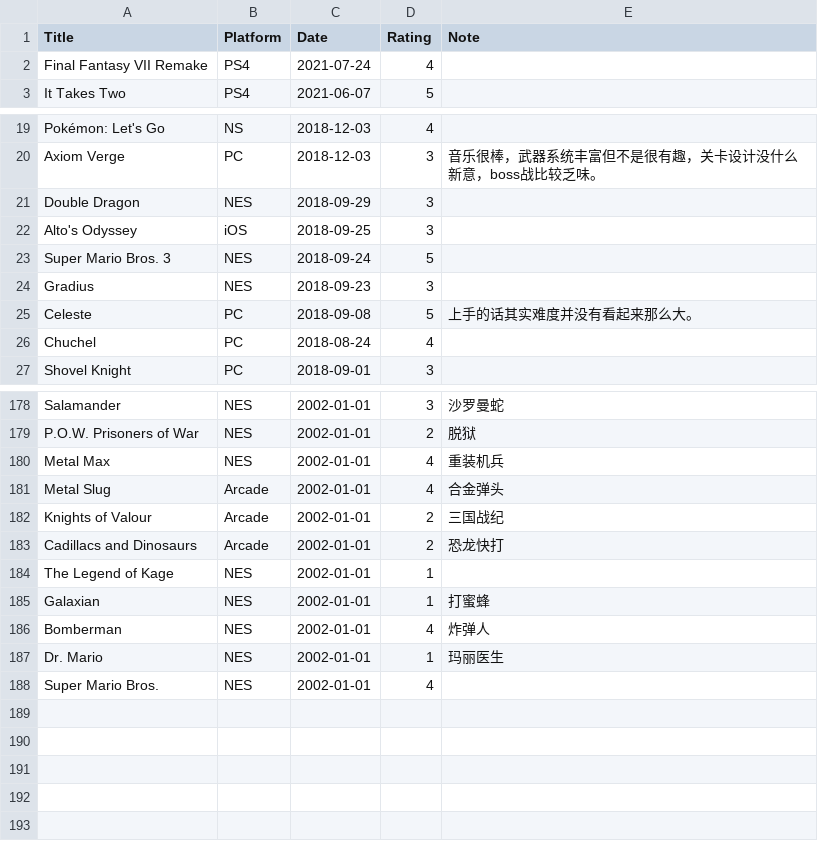
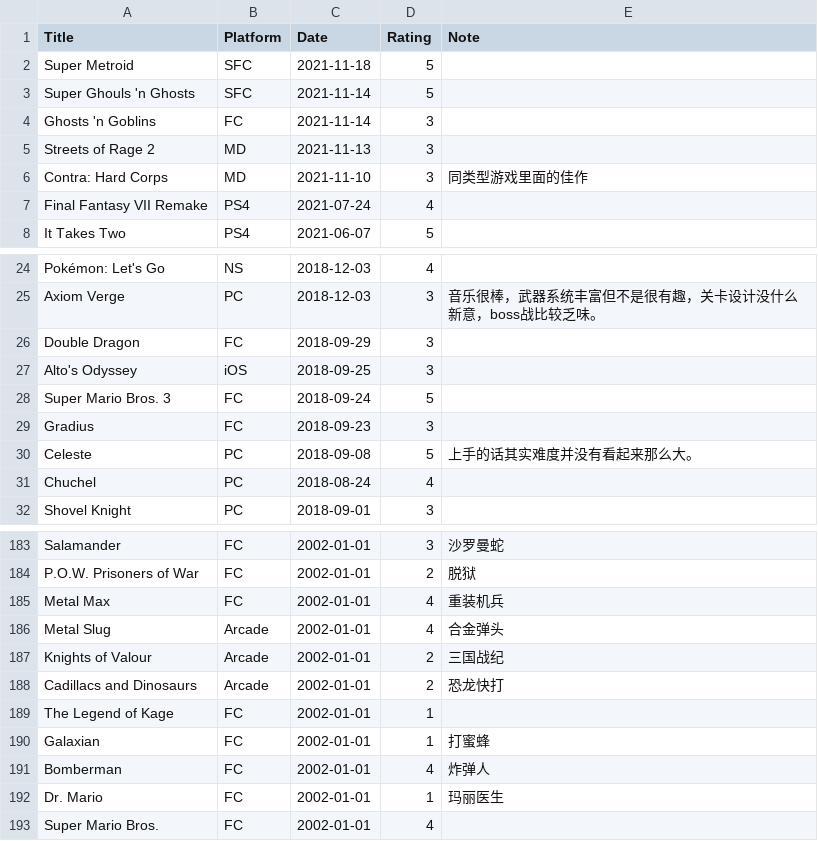
Before and after one commit to gujiaxi/gujiaxi.github.io, a CSV file: _data/games.csv, drawn as a sheet; only a part is shown, gaps mark what is left out; addresses are those after the commit; the diff covers the shown part only; the diff names each change by its address in the sheet, - before the commit and + after, or states it on an @@ line.

```diff
--- a/_data/games.csv
+++ b/_data/games.csv
+row 2: Super Metroid | SFC | 2021-11-18 | 5
+row 3: Super Ghouls 'n Ghosts | SFC | 2021-11-14 | 5
+row 4: Ghosts 'n Goblins | FC | 2021-11-14 | 3
+row 5: Streets of Rage 2 | MD | 2021-11-13 | 3
+row 6: Contra: Hard Corps | MD | 2021-11-10 | 3 | 同类型游戏里面的佳作
-B26 (Platform): NES
+B26 (Platform): FC
-B28:B29 (Platform): NES
+B28:B29 (Platform): FC
-B183:B185 (Platform): NES
+B183:B185 (Platform): FC
-B189:B193 (Platform): NES
+B189:B193 (Platform): FC
```
Also changed, not shown: 29 edited cells elsewhere in this file, _data/movies.csv.
